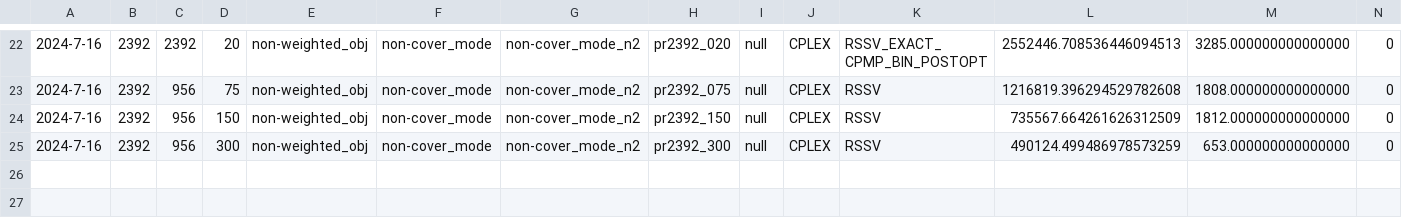
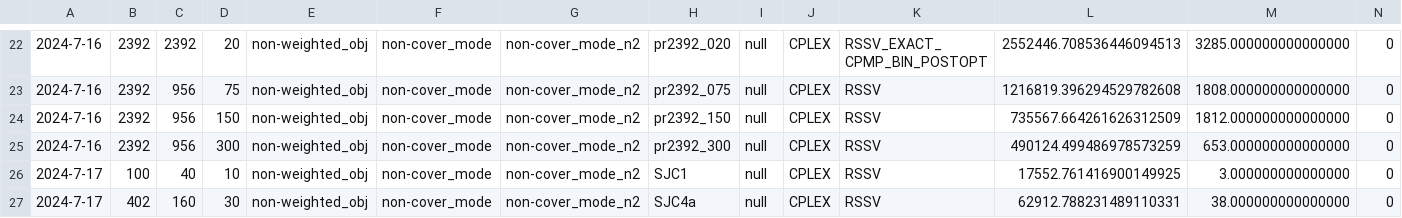
Before and after one commit to albuquef/PMPSolver, a CSV file: outputs/solutions/test_all_results.csv, drawn as a sheet; only a part is shown, gaps mark what is left out; rows hold the shown columns only; the diff names each change by its address in the sheet, - before the commit and + after, or states it on an @@ line.

```diff
--- a/outputs/solutions/test_all_results.csv
+++ b/outputs/solutions/test_all_results.csv
+row 26: 2024-7-17 | 100 | 40 | 10 | non-weighted_obj | non-cover_mode | non-cover_mode_n2 | SJC1 | null | CPLEX | RSSV | 17552.761416900149925 | 3.000000000000000 | 0
+row 27: 2024-7-17 | 402 | 160 | 30 | non-weighted_obj | non-cover_mode | non-cover_mode_n2 | SJC4a | null | CPLEX | RSSV | 62912.788231489110331 | 38.000000000000000 | 0
```
Also changed, not shown: outputs/reports/gap_Bin_service_SJC4a_p_30_EXACT_CPMP_BIN.csv, outputs/reports/gap_Bin_service_SJC4a_p_30_RSSV_EXACT_CPMP_BIN.csv, 14 other files.
